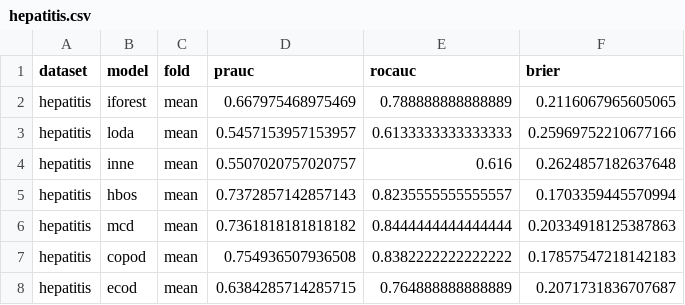
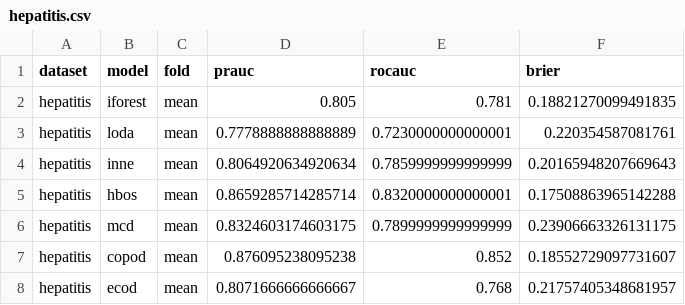
Before and after one commit to OliverHennhoefer/wkde-cad, a CSV file: experiments/model_selection/hepatitis.csv, drawn as a sheet.

```diff
--- a/experiments/model_selection/hepatitis.csv
+++ b/experiments/model_selection/hepatitis.csv
@@ -1,8 +1,8 @@
 dataset,model,fold,prauc,rocauc,brier
-hepatitis,iforest,mean,0.667975468975469,0.788888888888889,0.2116067965605065
-hepatitis,loda,mean,0.5457153957153957,0.6133333333333333,0.25969752210677166
-hepatitis,inne,mean,0.5507020757020757,0.616,0.2624857182637648
-hepatitis,hbos,mean,0.7372857142857143,0.8235555555555557,0.1703359445570994
-hepatitis,mcd,mean,0.7361818181818182,0.8444444444444444,0.20334918125387863
-hepatitis,copod,mean,0.754936507936508,0.8382222222222222,0.17857547218142183
-hepatitis,ecod,mean,0.6384285714285715,0.764888888888889,0.2071731836707687
+hepatitis,iforest,mean,0.805,0.781,0.18821270099491835
+hepatitis,loda,mean,0.7778888888888889,0.7230000000000001,0.220354587081761
+hepatitis,inne,mean,0.8064920634920634,0.7859999999999999,0.20165948207669643
+hepatitis,hbos,mean,0.8659285714285714,0.8320000000000001,0.17508863965142288
+hepatitis,mcd,mean,0.8324603174603175,0.7899999999999999,0.23906663326131175
+hepatitis,copod,mean,0.876095238095238,0.852,0.18552729097731607
+hepatitis,ecod,mean,0.8071666666666667,0.768,0.21757405348681957
```
Also changed, not shown: experiments/model_selection/wbc.csv, 8 other files.
